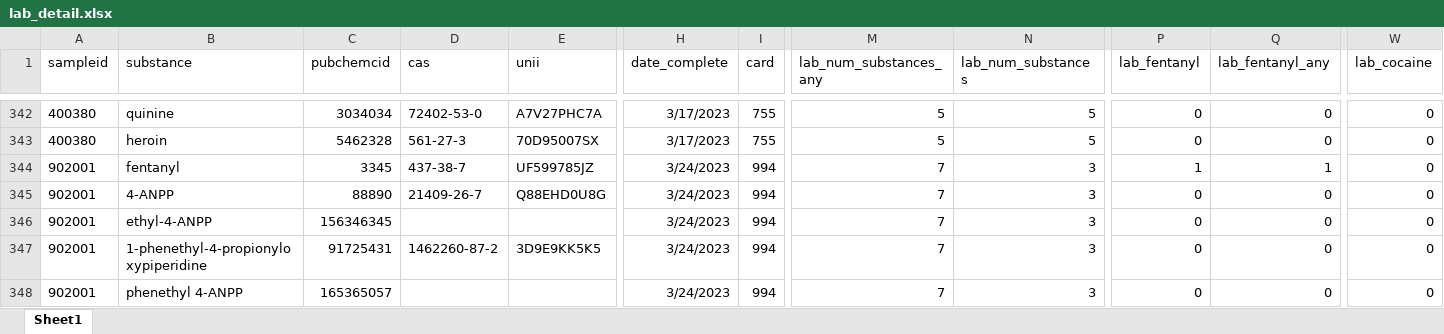
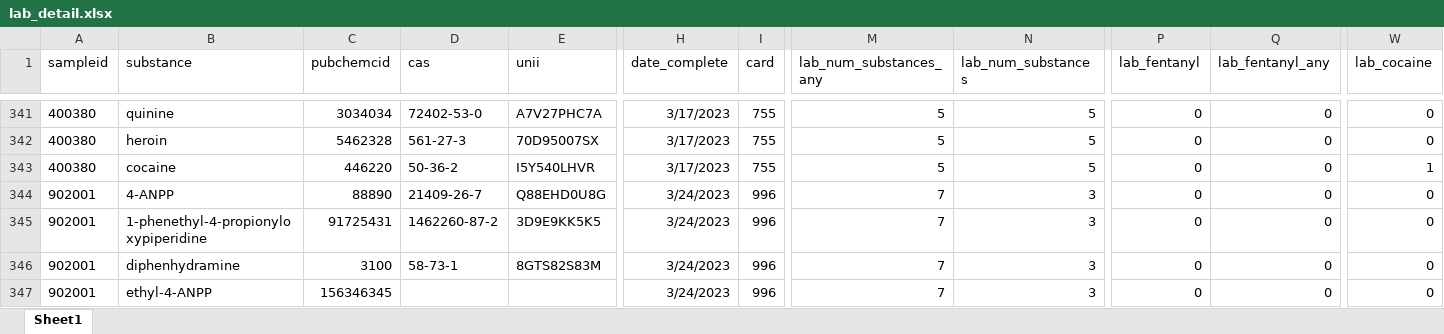
Before and after one commit to opioiddatalab/drugchecking, an Excel workbook: datasets/selfservice/TN/lab_detail.xlsx, sheet Sheet1, drawn as a sheet; only a part is shown, gaps mark what is left out; values as stored, in another font and other column widths than the file's, no borders; addresses are those after the commit; the diff covers the shown part only; the diff names each change by its address in the sheet, - before the commit and + after, or states it on an @@ line.

```diff
--- a/datasets/selfservice/TN/lab_detail.xlsx (sheet Sheet1)
+++ b/datasets/selfservice/TN/lab_detail.xlsx (sheet Sheet1)
-A343 (sampleid): 902001
+A343 (sampleid): 400380
-B343 (substance): fentanyl
+B343 (substance): cocaine
-C343 (pubchemcid): 3345
+C343 (pubchemcid): 446220
-D343 (cas): 437-38-7
+D343 (cas): 50-36-2
-E343 (unii): UF599785JZ
+E343 (unii): I5Y540LHVR
-H343 (date_complete): 3/24/2023
+H343 (date_complete): 3/17/2023
-I343 (card): 994
+I343 (card): 755
-M343 (lab_num_substances_any): 7
+M343 (lab_num_substances_any): 5
-N343 (lab_num_substances): 3
+N343 (lab_num_substances): 5
-P343 (lab_fentanyl): 1
+P343 (lab_fentanyl): 0
-Q343 (lab_fentanyl_any): 1
+Q343 (lab_fentanyl_any): 0
-W343 (lab_cocaine): 0
+W343 (lab_cocaine): 1
-I344:I347 (card): 994
+I344:I347 (card): 996
-B345 (substance): ethyl-4-ANPP
+B345 (substance): 1-phenethyl-4-propionyloxypiperidine
-C345 (pubchemcid): 156346345
+C345 (pubchemcid): 91725431
-D345 (cas): (empty)
+D345 (cas): 1462260-87-2
-E345 (unii): (empty)
+E345 (unii): 3D9E9KK5K5
-B346 (substance): 1-phenethyl-4-propionyloxypiperidine
+B346 (substance): diphenhydramine
-C346 (pubchemcid): 91725431
+C346 (pubchemcid): 3100
-D346 (cas): 1462260-87-2
+D346 (cas): 58-73-1
-E346 (unii): 3D9E9KK5K5
+E346 (unii): 8GTS82S83M
-B347 (substance): phenethyl 4-ANPP
+B347 (substance): ethyl-4-ANPP
-C347 (pubchemcid): 165365057
+C347 (pubchemcid): 156346345
```
Also changed, not shown: 1 added row, 1 removed row, 156 moved rows and 205 edited cells elsewhere in this sheet, datasets/labservice/unc_gcms.xlsx, datasets/nc/nc_analysis_dataset.xlsx, 54 other files.
